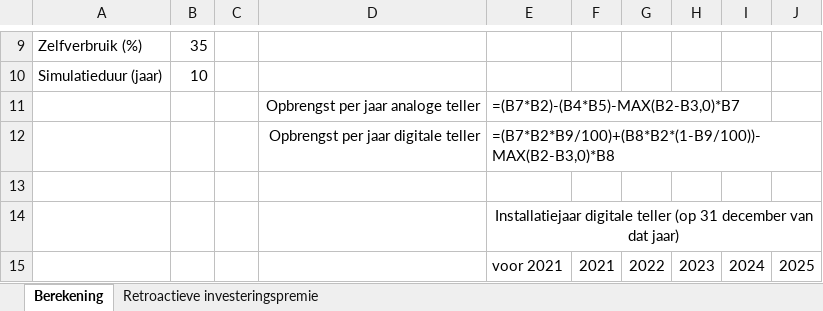
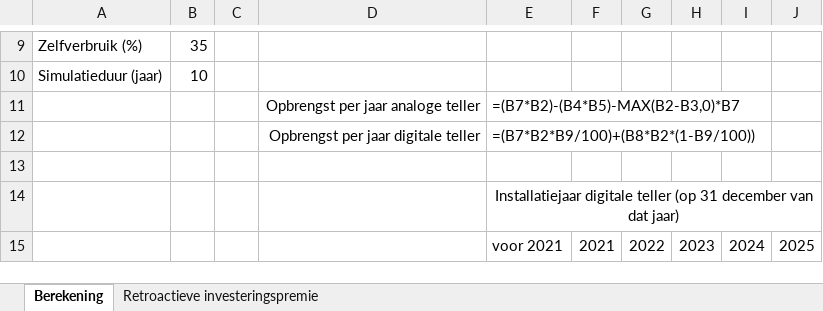
Before and after one commit to sandervuurstaek/digitale-teller, an Excel workbook: digitale-teller.xlsx, sheet Berekening, drawn as a sheet; only a part is shown, gaps mark what is left out; values as stored, in another font and other column widths than the file's, no borders; formulas are shown in place of their values; charts and pictures not drawn; the diff names each change by its address in the sheet, - before the commit and + after, or states it on an @@ line.

Commit message:
Update digitale-teller.xlsx

```diff
--- a/digitale-teller.xlsx (sheet Berekening)
+++ b/digitale-teller.xlsx (sheet Berekening)
-E12: =(B7*B2*B9/100)+(B8*B2*(1-B9/100))-MAX(B2-B3,0)*B8
+E12: =(B7*B2*B9/100)+(B8*B2*(1-B9/100))
```
